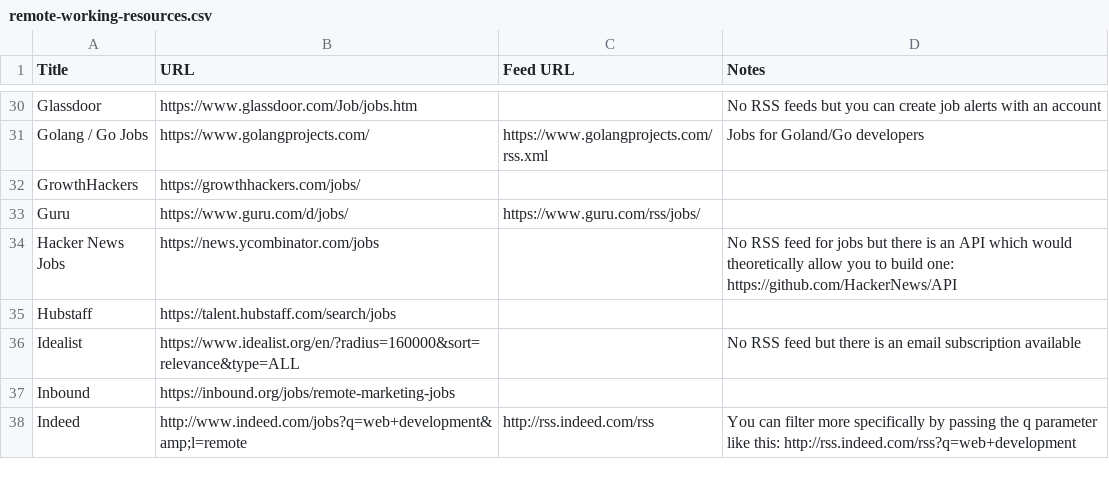
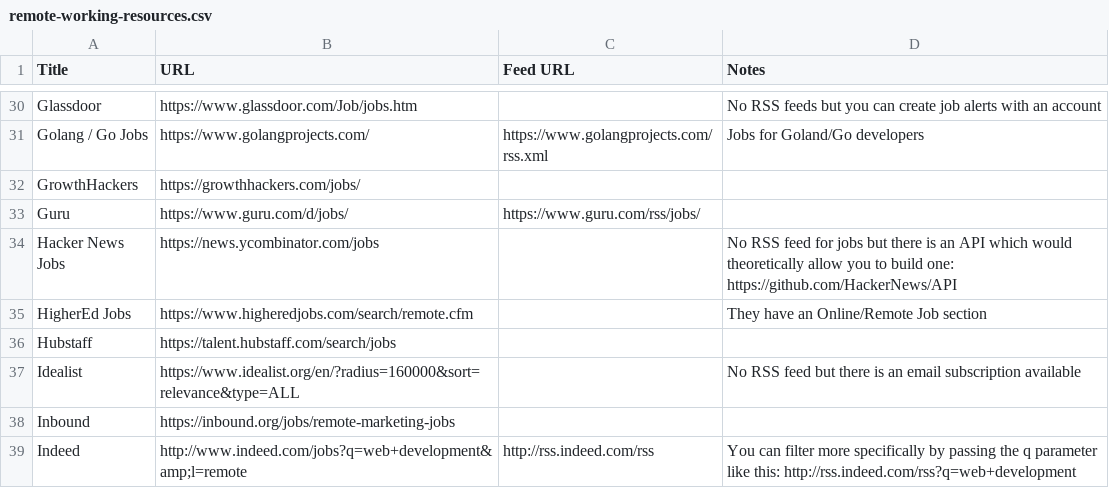
Before and after one commit to georgemandis/remote-working-list, a CSV file: remote-working-resources.csv, drawn as a sheet; only a part is shown, gaps mark what is left out; the diff names each change by its address in the sheet, - before the commit and + after, or states it on an @@ line.

Commit message:
Added HigherEd Jobs

```diff
--- a/remote-working-resources.csv
+++ b/remote-working-resources.csv
+row 35: HigherEd Jobs | https://www.higheredjobs.com/search/remote.cfm |  | They have an Online/Remote Job section
```
